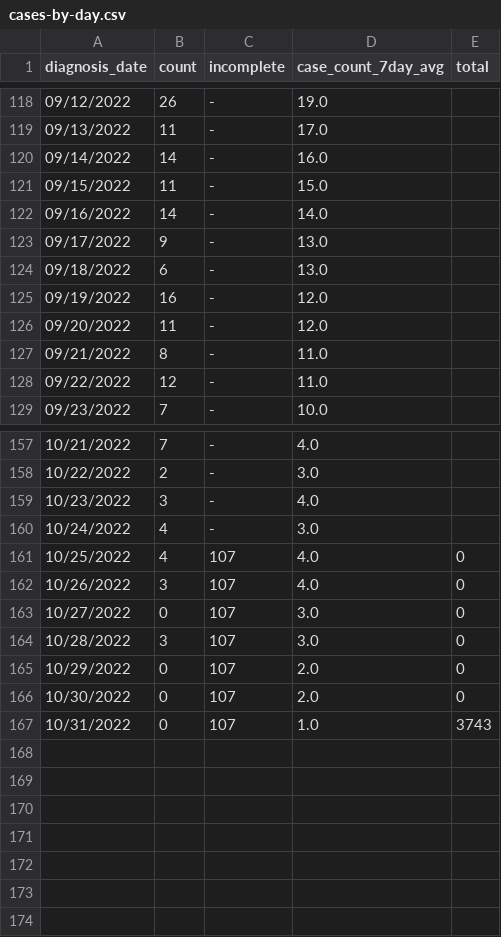
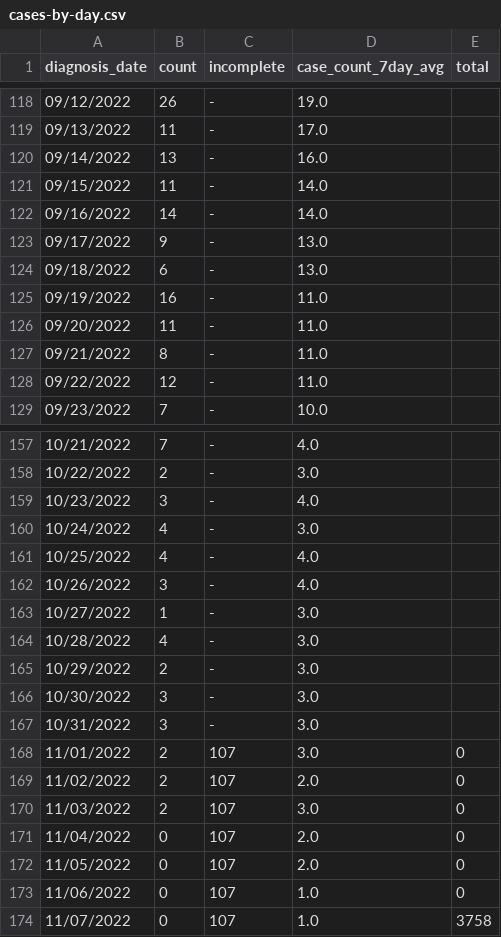
Before and after one commit to nychealth/monkeypox-data, a CSV file: trends/cases-by-day.csv, drawn as a sheet; only a part is shown, gaps mark what is left out.

Commit message:
11/10 Data Update

```diff
--- a/trends/cases-by-day.csv
+++ b/trends/cases-by-day.csv
@@ -119,4 +119,4 @@ diagnosis_date,count,incomplete,case_count_7day_avg,total
 09/13/2022,11,-,17.0,
-09/14/2022,14,-,16.0,
-09/15/2022,11,-,15.0,
+09/14/2022,13,-,16.0,
+09/15/2022,11,-,14.0,
 09/16/2022,14,-,14.0,
@@ -124,4 +124,4 @@ diagnosis_date,count,incomplete,case_count_7day_avg,total
 09/18/2022,6,-,13.0,
-09/19/2022,16,-,12.0,
-09/20/2022,11,-,12.0,
+09/19/2022,16,-,11.0,
+09/20/2022,11,-,11.0,
 09/21/2022,8,-,11.0,
@@ -160,8 +160,15 @@ diagnosis_date,count,incomplete,case_count_7day_avg,total
 10/24/2022,4,-,3.0,
-10/25/2022,4,107,4.0,0
-10/26/2022,3,107,4.0,0
-10/27/2022,0,107,3.0,0
-10/28/2022,3,107,3.0,0
-10/29/2022,0,107,2.0,0
-10/30/2022,0,107,2.0,0
-10/31/2022,0,107,1.0,3743
+10/25/2022,4,-,4.0,
+10/26/2022,3,-,4.0,
+10/27/2022,1,-,3.0,
+10/28/2022,4,-,3.0,
+10/29/2022,2,-,3.0,
+10/30/2022,3,-,3.0,
+10/31/2022,3,-,3.0,
+11/01/2022,2,107,3.0,0
+11/02/2022,2,107,2.0,0
+11/03/2022,2,107,3.0,0
+11/04/2022,0,107,2.0,0
+11/05/2022,0,107,2.0,0
+11/06/2022,0,107,1.0,0
+11/07/2022,0,107,1.0,3758
```
Also changed, not shown: totals/summary-cases.csv, 2 other files.
